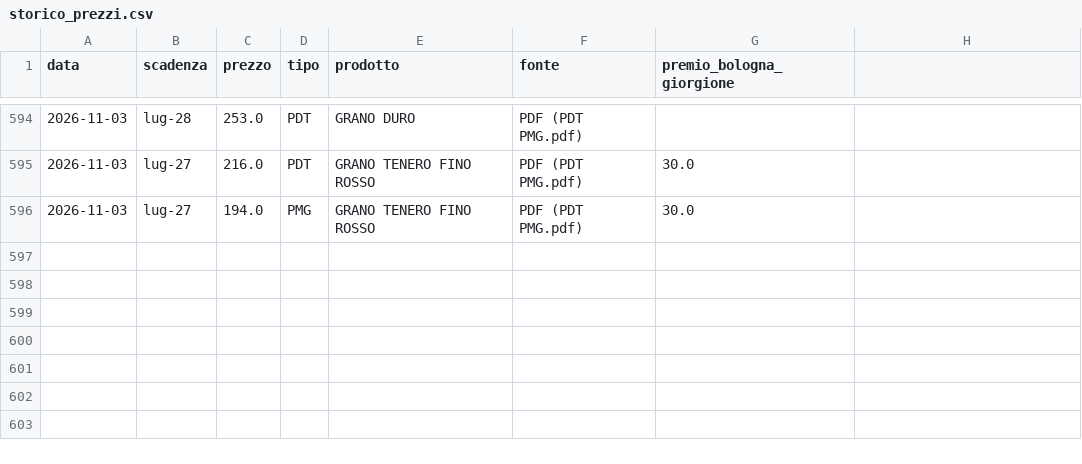
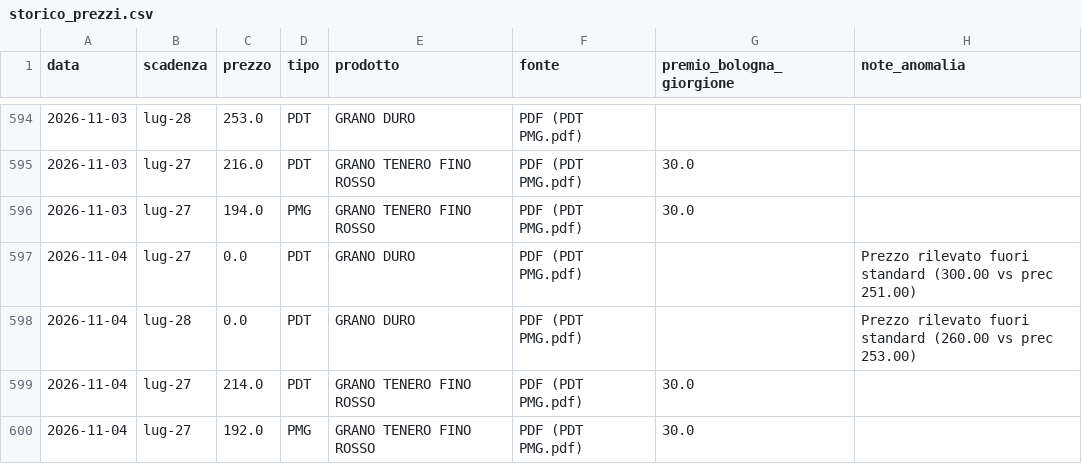
Before and after one commit to lucamancio1975-sys/Prezzi_Futures_Cereali, a CSV file: data/storico_prezzi.csv, drawn as a sheet; only a part is shown, gaps mark what is left out; the diff names each change by its address in the sheet, - before the commit and + after, or states it on an @@ line.

```diff
--- a/data/storico_prezzi.csv
+++ b/data/storico_prezzi.csv
-H1: (empty)
+H1: note_anomalia
+row 597: 2026-11-04 | lug-27 | 0.0 | PDT | GRANO DURO | PDF (PDT PMG.pdf) |  | Prezzo rilevato fuori standard (300.00 vs prec 251.00)
+row 598: 2026-11-04 | lug-28 | 0.0 | PDT | GRANO DURO | PDF (PDT PMG.pdf) |  | Prezzo rilevato fuori standard (260.00 vs prec 253.00)
+row 599: 2026-11-04 | lug-27 | 214.0 | PDT | GRANO TENERO FINO ROSSO | PDF (PDT PMG.pdf) | 30.0
+row 600: 2026-11-04 | lug-27 | 192.0 | PMG | GRANO TENERO FINO ROSSO | PDF (PDT PMG.pdf) | 30.0
```
Also changed, not shown: 1 other file.
